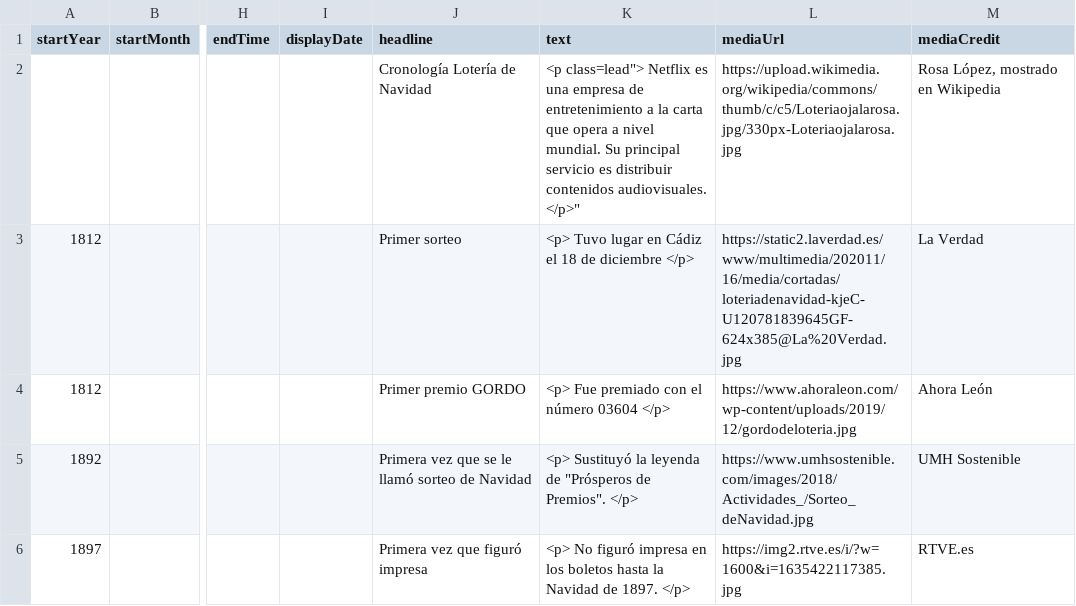
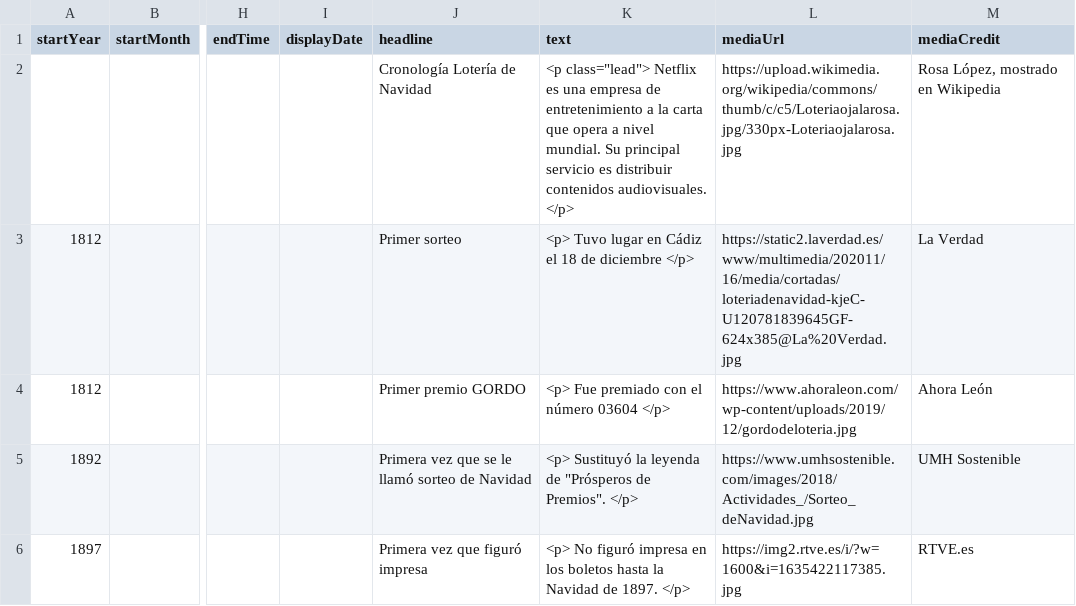
Before and after one commit to DeustoKom/PWEB21-cronologia, a CSV file: docs/grupo3/timeline-data.csv, drawn as a sheet; only a part is shown, gaps mark what is left out; the diff names each change by its address in the sheet, - before the commit and + after, or states it on an @@ line.

Commit message:
Update timeline-data.csv

```diff
--- a/docs/grupo3/timeline-data.csv
+++ b/docs/grupo3/timeline-data.csv
-K2 (text): <p class=lead"> Netflix es una empresa de entretenimiento a la carta que opera a nivel mundial. Su principal servicio es distribuir contenidos audiovisuales. </p>"
+K2 (text): <p class="lead"> Netflix es una empresa de entretenimiento a la carta que opera a nivel mundial. Su principal servicio es distribuir contenidos audiovisuales. </p>
```
